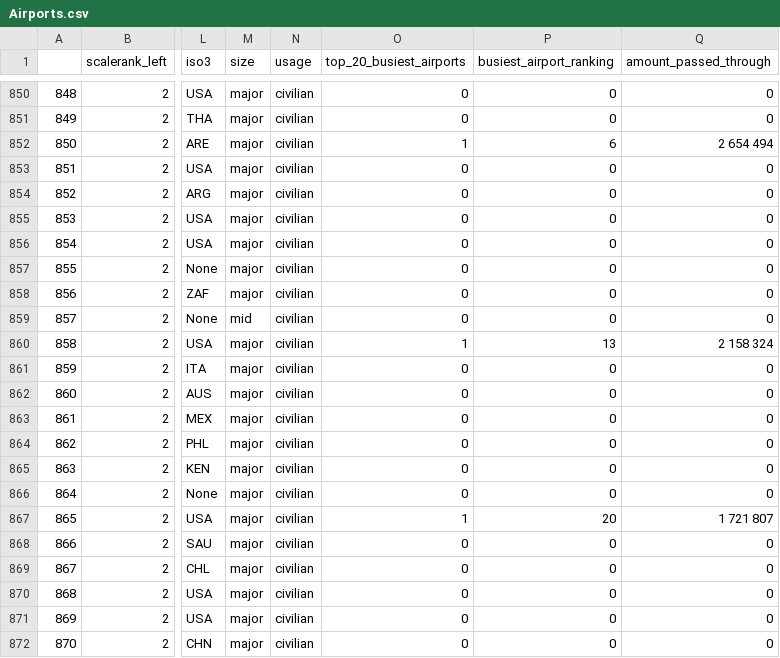
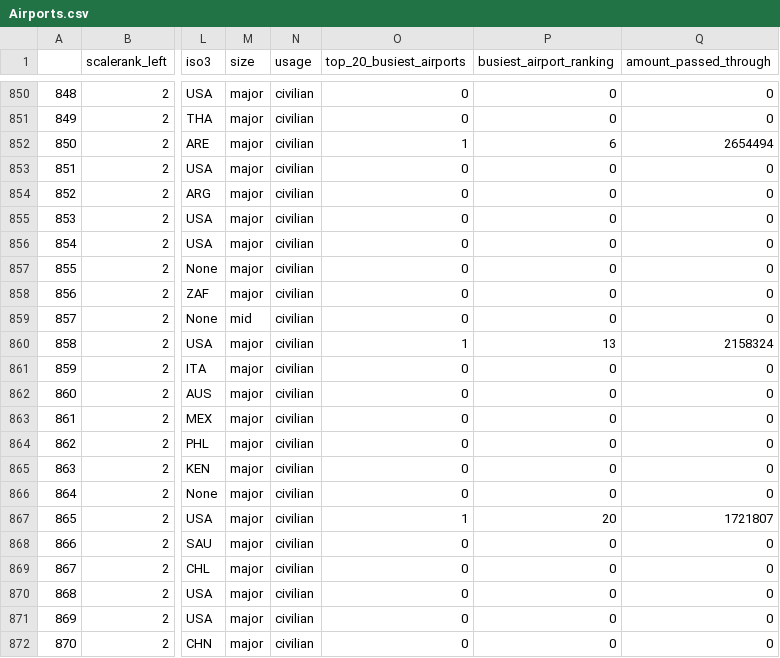
Before and after one commit to johnx25bd/casa-digital-visualisation, a CSV file: data/Final Data/Airports.csv, drawn as a sheet; only a part is shown, gaps mark what is left out; the diff covers the shown part only; the diff names each change by its address in the sheet, - before the commit and + after, or states it on an @@ line.

```diff
--- a/data/Final Data/Airports.csv
+++ b/data/Final Data/Airports.csv
-Q852 (amount_passed_through): 2 654 494
+Q852 (amount_passed_through): 2654494
-Q860 (amount_passed_through): 2 158 324
+Q860 (amount_passed_through): 2158324
-Q867 (amount_passed_through): 1 721 807
+Q867 (amount_passed_through): 1721807
```
Also changed, not shown: 17 edited cells elsewhere in this file, 3 other files.
